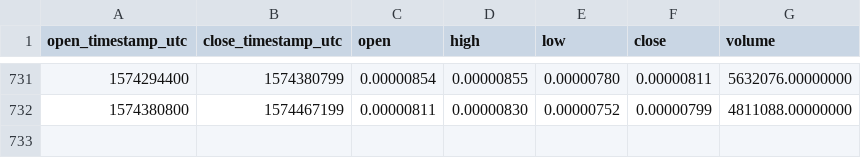
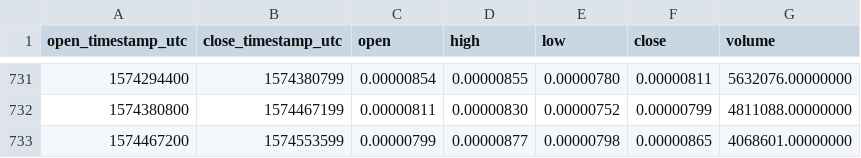
Before and after one commit to cryptobigbro/binance-TNTBTC, a CSV file: binance-TNTBTC-1d.csv, drawn as a sheet; only a part is shown, gaps mark what is left out.

Commit message:
Update OHLCV data.

```diff
--- a/binance-TNTBTC-1d.csv
+++ b/binance-TNTBTC-1d.csv
@@ -732 +732,2 @@ open_timestamp_utc,close_timestamp_utc,open,high,low,close,volume
 1574380800,1574467199,0.00000811,0.00000830,0.00000752,0.00000799,4811088.00000000
+1574467200,1574553599,0.00000799,0.00000877,0.00000798,0.00000865,4068601.00000000
```
Also changed, not shown: 1 other file.
